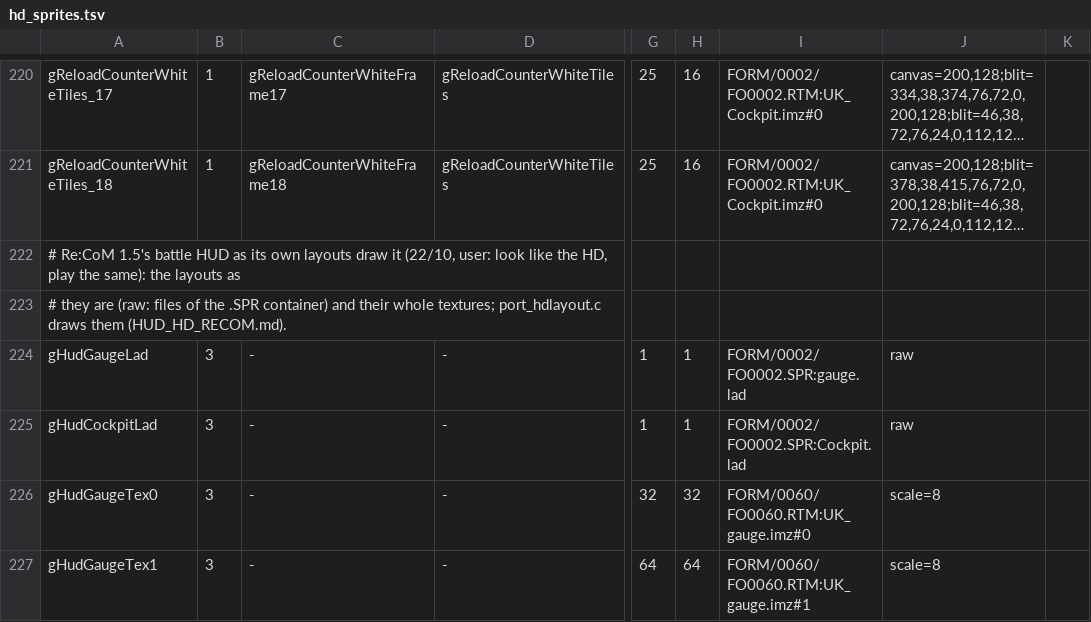
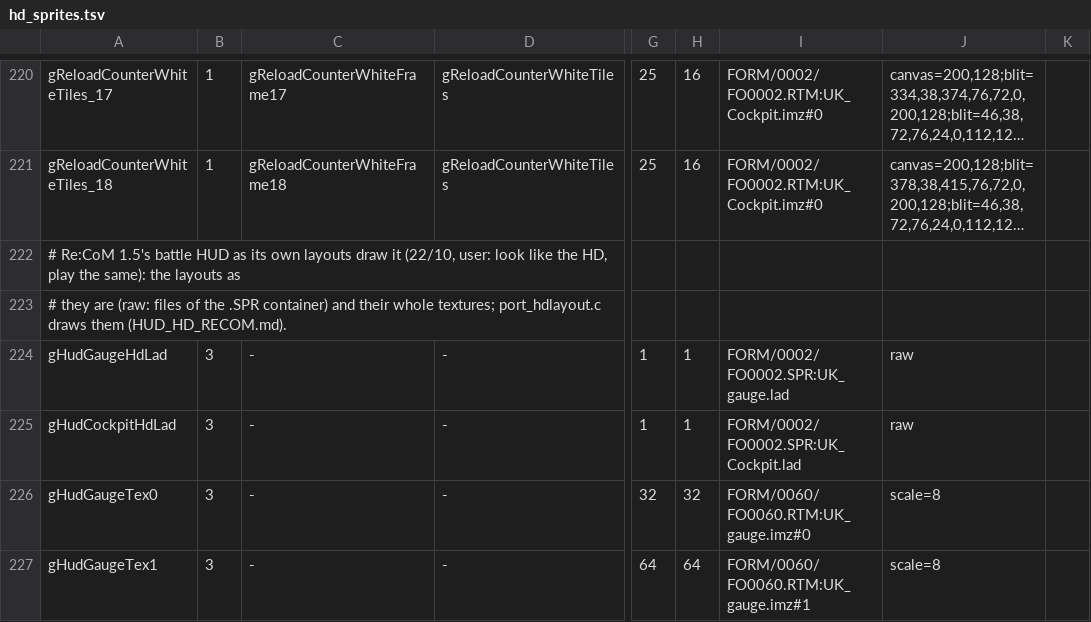
Before and after one commit to Broskinator/ReKHCoM, a TSV file: port/data/hd_sprites.tsv, drawn as a sheet; only a part is shown, gaps mark what is left out; long unchanged cells end in …; the diff names each change by its address in the sheet, - before the commit and + after, or states it on an @@ line.

```diff
--- a/port/data/hd_sprites.tsv
+++ b/port/data/hd_sprites.tsv
-A224: gHudGaugeLad
+A224: gHudGaugeHdLad
-I224: FORM/0002/FO0002.SPR:gauge.lad
+I224: FORM/0002/FO0002.SPR:UK_gauge.lad
-A225: gHudCockpitLad
+A225: gHudCockpitHdLad
-I225: FORM/0002/FO0002.SPR:Cockpit.lad
+I225: FORM/0002/FO0002.SPR:UK_Cockpit.lad
```
Also changed, not shown: 6 other files.
